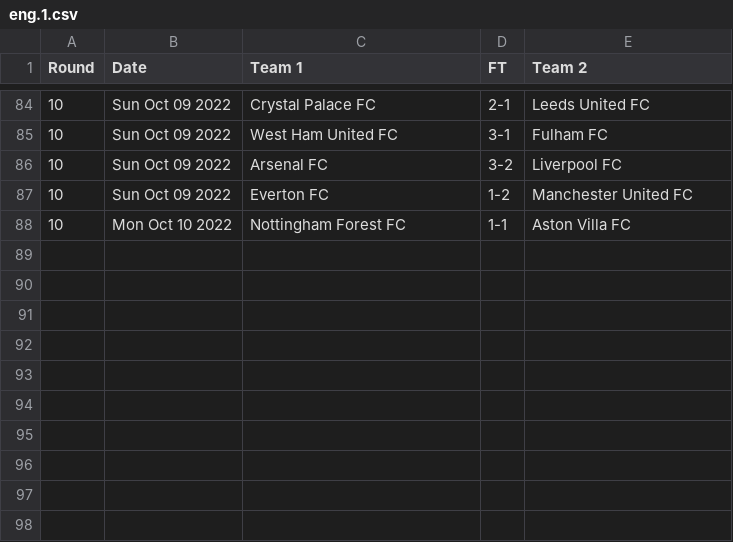
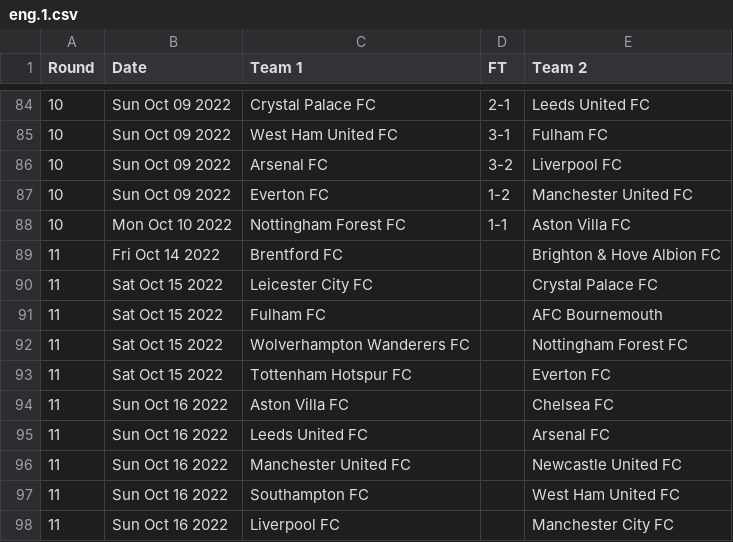
Before and after one commit to nickfraser/england, a CSV file: 2020s/2022-23/eng.1.csv, drawn as a sheet; only a part is shown, gaps mark what is left out; the diff names each change by its address in the sheet, - before the commit and + after, or states it on an @@ line.

Commit message:
[2022-23] Added round 11 fixtures.

```diff
--- a/2020s/2022-23/eng.1.csv
+++ b/2020s/2022-23/eng.1.csv
+row 89: 11 | Fri Oct 14 2022 | Brentford FC |  | Brighton & Hove Albion FC
+row 90: 11 | Sat Oct 15 2022 | Leicester City FC |  | Crystal Palace FC
+row 91: 11 | Sat Oct 15 2022 | Fulham FC |  | AFC Bournemouth
+row 92: 11 | Sat Oct 15 2022 | Wolverhampton Wanderers FC |  | Nottingham Forest FC
+row 93: 11 | Sat Oct 15 2022 | Tottenham Hotspur FC |  | Everton FC
+row 94: 11 | Sun Oct 16 2022 | Aston Villa FC |  | Chelsea FC
+row 95: 11 | Sun Oct 16 2022 | Leeds United FC |  | Arsenal FC
+row 96: 11 | Sun Oct 16 2022 | Manchester United FC |  | Newcastle United FC
+row 97: 11 | Sun Oct 16 2022 | Southampton FC |  | West Ham United FC
+row 98: 11 | Sun Oct 16 2022 | Liverpool FC |  | Manchester City FC
```
